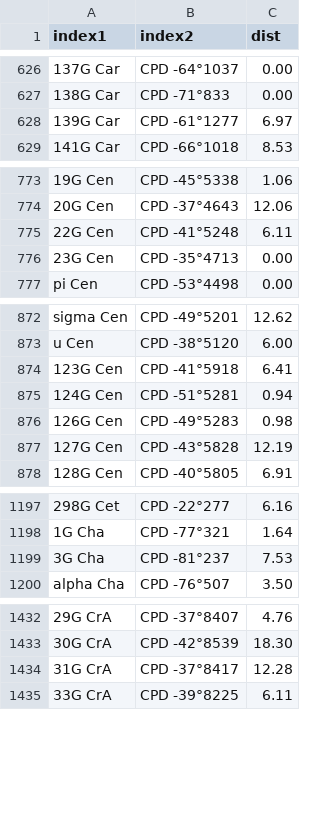
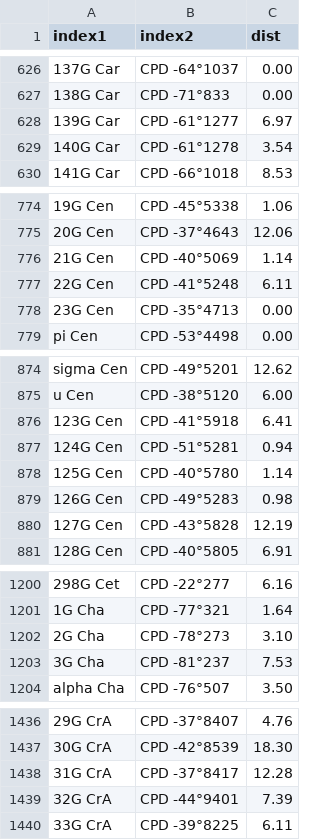
Before and after one commit to aureus123/catalogs, a CSV file: results/cross_ua_cpd.csv, drawn as a sheet; only a part is shown, gaps mark what is left out; the diff covers the shown part only; the diff names each change by its address in the sheet, - before the commit and + after, or states it on an @@ line.

```diff
--- a/results/cross_ua_cpd.csv
+++ b/results/cross_ua_cpd.csv
+row 629: 140G Car | CPD -61°1278 | 3.54
+row 776: 21G Cen | CPD -40°5069 | 1.14
+row 878: 125G Cen | CPD -40°5780 | 1.14
+row 1202: 2G Cha | CPD -78°273 | 3.10
+row 1439: 32G CrA | CPD -44°9401 | 7.39
```
Also changed, not shown: 3 added rows elsewhere in this file, results/cross_ua_cd.csv, results/cross_ua_ppm.csv, 4 other files.
